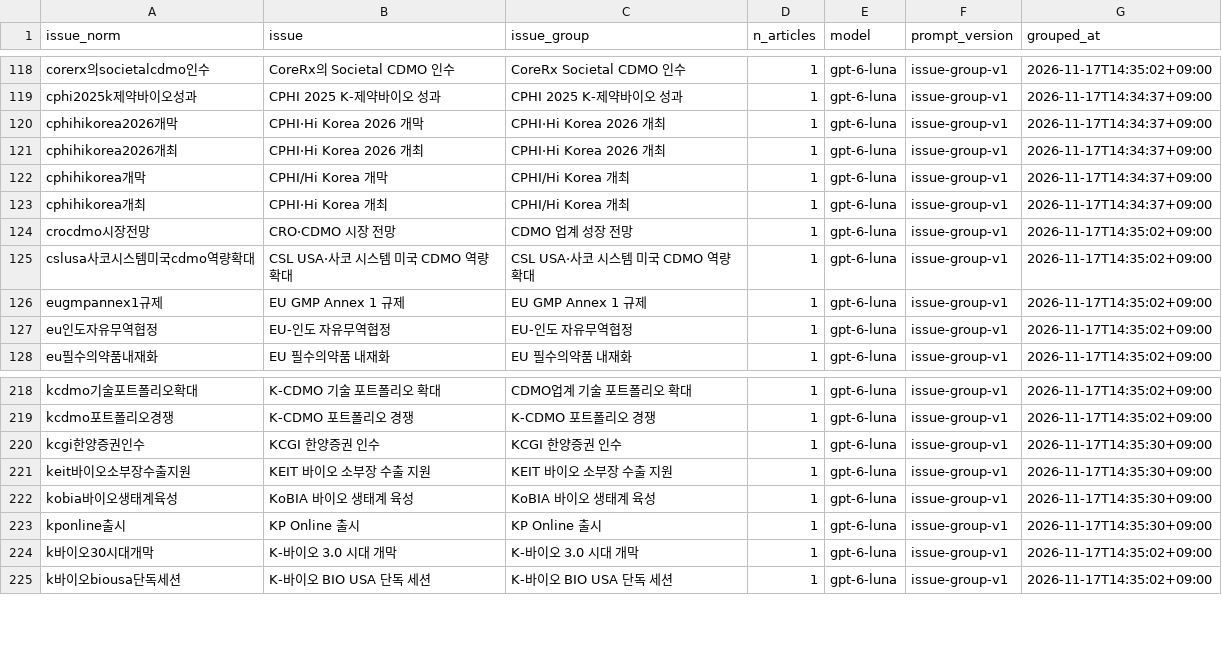
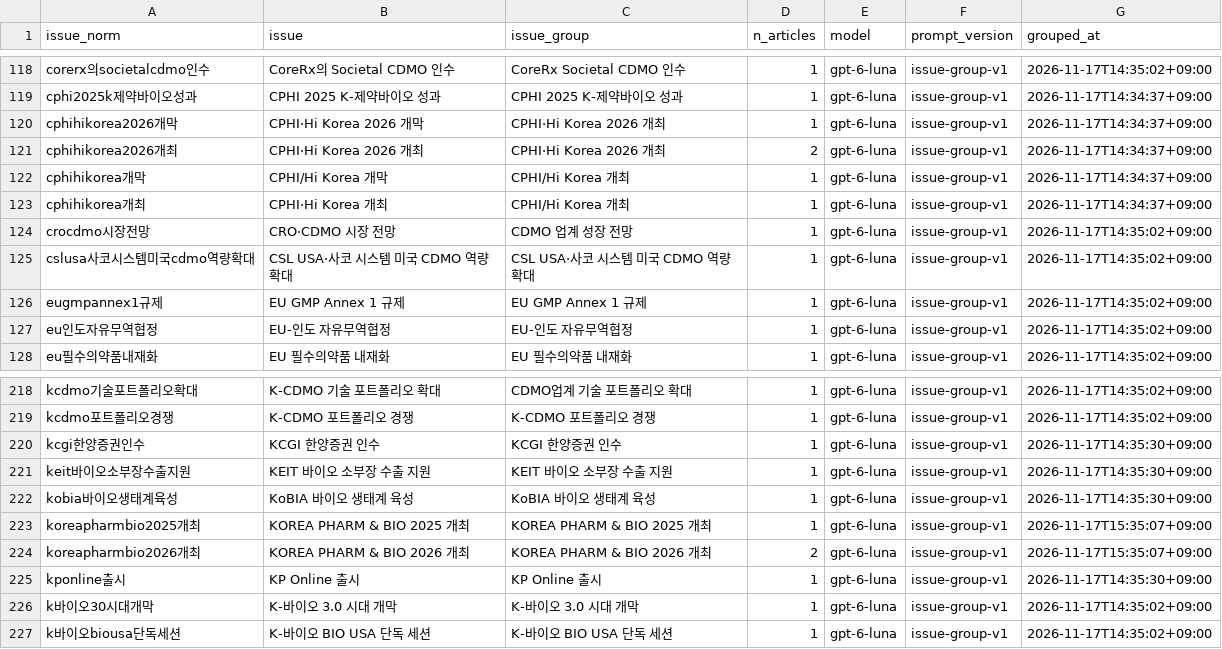
Before and after one commit to AI-Campus-1st/mid_proj_bio, a CSV file: data/processed/issue_groups.csv, drawn as a sheet; only a part is shown, gaps mark what is left out.

```diff
--- a/data/processed/issue_groups.csv
+++ b/data/processed/issue_groups.csv
@@ -120,3 +120,3 @@ cphi2025k제약바이오성과,CPHI 2025 K-제약바이오 성과,CPHI 2025 K-
 cphihikorea2026개막,CPHI·Hi Korea 2026 개막,CPHI·Hi Korea 2026 개최,1,gpt-6-luna,issue-group-v1,2026-11-17T14:34:37+09:00
-cphihikorea2026개최,CPHI·Hi Korea 2026 개최,CPHI·Hi Korea 2026 개최,1,gpt-6-luna,issue-group-v1,2026-11-17T14:34:37+09:00
+cphihikorea2026개최,CPHI·Hi Korea 2026 개최,CPHI·Hi Korea 2026 개최,2,gpt-6-luna,issue-group-v1,2026-11-17T14:34:37+09:00
 cphihikorea개막,CPHI/Hi Korea 개막,CPHI/Hi Korea 개최,1,gpt-6-luna,issue-group-v1,2026-11-17T14:34:37+09:00
@@ -222,2 +222,4 @@ keit바이오소부장수출지원,KEIT 바이오 소부장 수출 지원,KEIT
 kobia바이오생태계육성,KoBIA 바이오 생태계 육성,KoBIA 바이오 생태계 육성,1,gpt-6-luna,issue-group-v1,2026-11-17T14:35:30+09:00
+koreapharmbio2025개최,KOREA PHARM & BIO 2025 개최,KOREA PHARM & BIO 2025 개최,1,gpt-6-luna,issue-group-v1,2026-11-17T15:35:07+09:00
+koreapharmbio2026개최,KOREA PHARM & BIO 2026 개최,KOREA PHARM & BIO 2026 개최,2,gpt-6-luna,issue-group-v1,2026-11-17T15:35:07+09:00
 kponline출시,KP Online 출시,KP Online 출시,1,gpt-6-luna,issue-group-v1,2026-11-17T14:35:30+09:00
```
Also changed, not shown: 5 other files.
